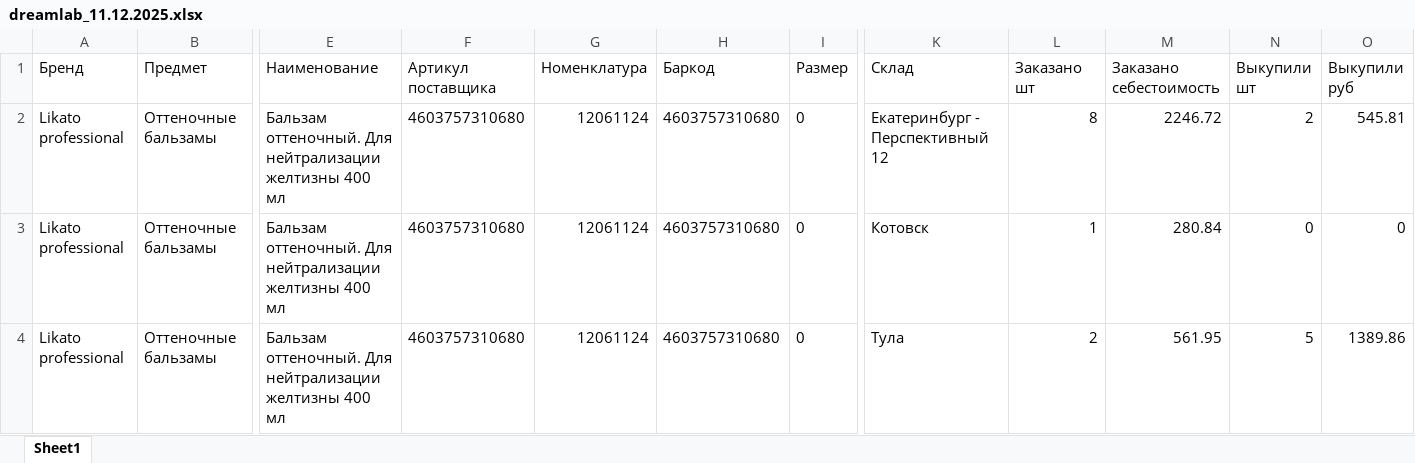
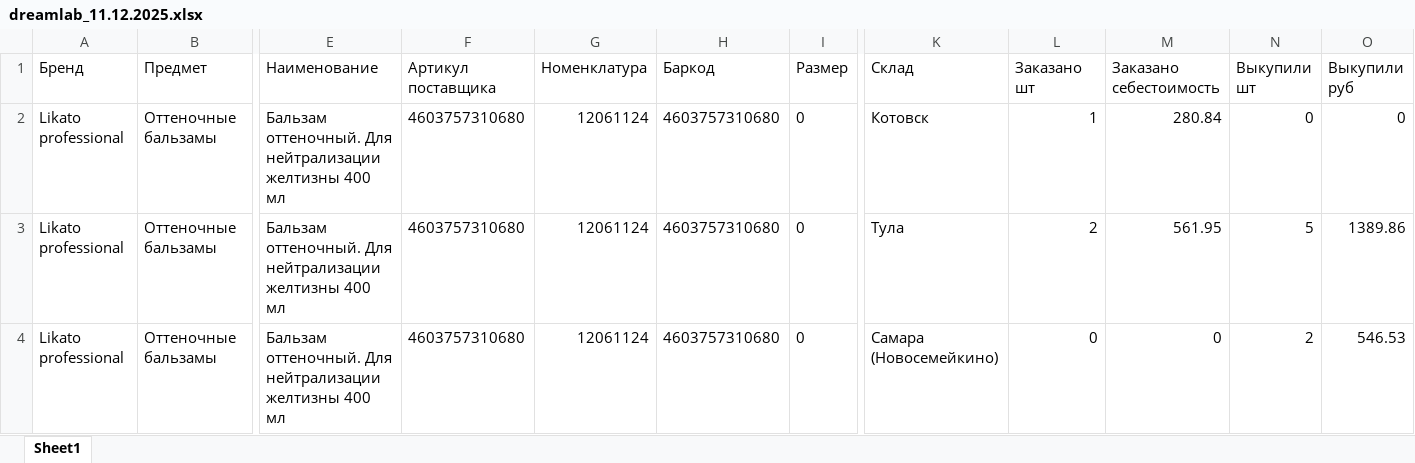
Before and after one commit to EvgeniyRibakov/WBagentforDasha, an Excel workbook: data/11.12.2025/dreamlab_11.12.2025.xlsx, sheet Sheet1, drawn as a sheet; only a part is shown, gaps mark what is left out; the shorter side is filled out with more unchanged rows; values as stored, in another font and other column widths than the file's, no borders; rows hold the shown columns only; the diff names each change by its address in the sheet, - before the commit and + after, or states it on an @@ line.

```diff
--- a/data/11.12.2025/dreamlab_11.12.2025.xlsx (sheet Sheet1)
+++ b/data/11.12.2025/dreamlab_11.12.2025.xlsx (sheet Sheet1)
-row 2: Likato professional | Оттеночные бальзамы | Бальзам оттеночный. Для нейтрализации желтизны 400 мл | 4603757310680 | 12061124 | 4603757310680 | 0 | Екатеринбург - Перспективный 12 | 8 | 2246.72 | 2 | 545.81
```
Also changed, not shown: data/11.12.2025/beautylab_11.12.2025.xlsx, data/11.12.2025/cosmo_11.12.2025.xlsx, 3 other files.
